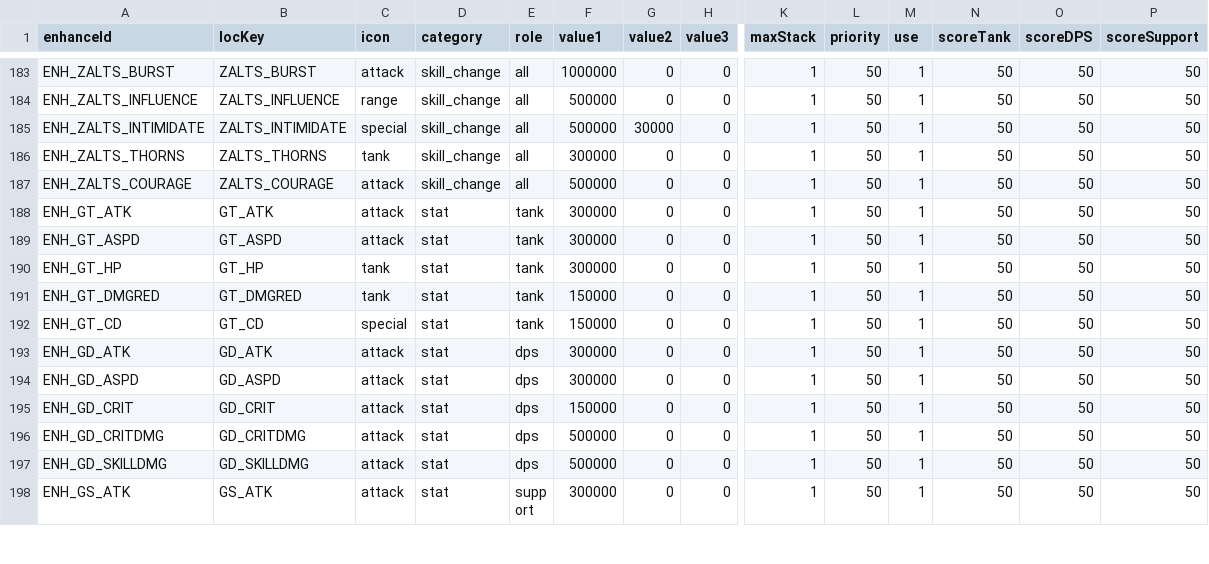
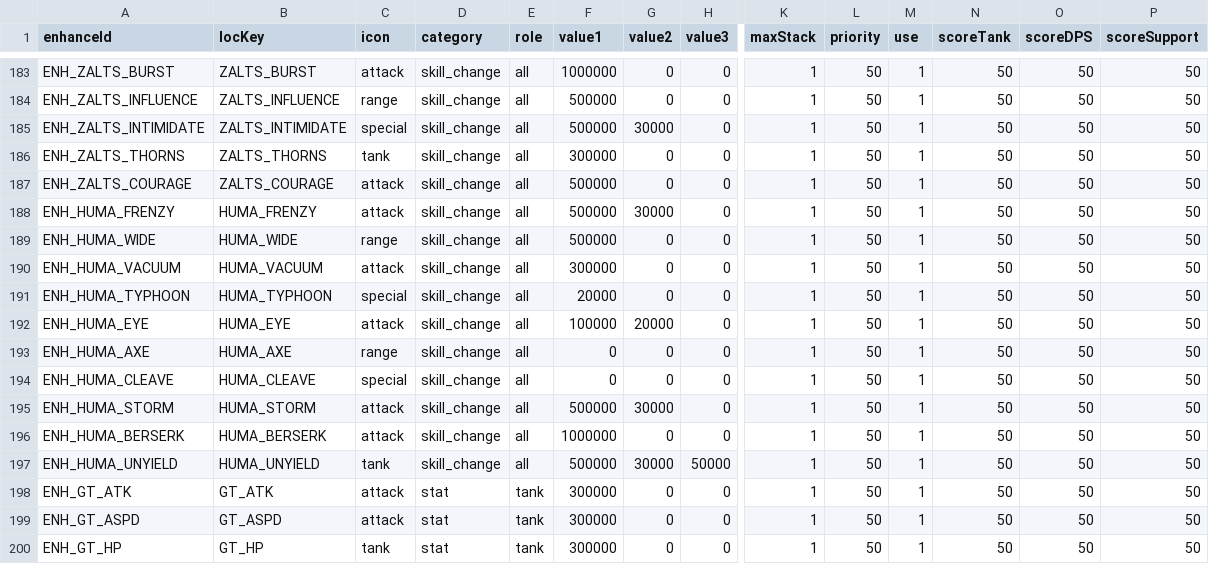
Before and after one commit to wylee-hadeul/zombie-truck-squad-webgl, a CSV file: sandbox/StreamingAssets/data-enhance.csv, drawn as a sheet; only a part is shown, gaps mark what is left out; the shorter side is filled out with more unchanged rows; rows hold the shown columns only; the diff names each change by its address in the sheet, - before the commit and + after, or states it on an @@ line.

```diff
--- a/sandbox/StreamingAssets/data-enhance.csv
+++ b/sandbox/StreamingAssets/data-enhance.csv
+row 188: ENH_HUMA_FRENZY | HUMA_FRENZY | attack | skill_change | all | 500000 | 30000 | 0 | 1 | 50 | 1 | 50 | 50 | 50
+row 189: ENH_HUMA_WIDE | HUMA_WIDE | range | skill_change | all | 500000 | 0 | 0 | 1 | 50 | 1 | 50 | 50 | 50
+row 190: ENH_HUMA_VACUUM | HUMA_VACUUM | attack | skill_change | all | 300000 | 0 | 0 | 1 | 50 | 1 | 50 | 50 | 50
+row 191: ENH_HUMA_TYPHOON | HUMA_TYPHOON | special | skill_change | all | 20000 | 0 | 0 | 1 | 50 | 1 | 50 | 50 | 50
+row 192: ENH_HUMA_EYE | HUMA_EYE | attack | skill_change | all | 100000 | 20000 | 0 | 1 | 50 | 1 | 50 | 50 | 50
+row 193: ENH_HUMA_AXE | HUMA_AXE | range | skill_change | all | 0 | 0 | 0 | 1 | 50 | 1 | 50 | 50 | 50
+row 194: ENH_HUMA_CLEAVE | HUMA_CLEAVE | special | skill_change | all | 0 | 0 | 0 | 1 | 50 | 1 | 50 | 50 | 50
+row 195: ENH_HUMA_STORM | HUMA_STORM | attack | skill_change | all | 500000 | 30000 | 0 | 1 | 50 | 1 | 50 | 50 | 50
+row 196: ENH_HUMA_BERSERK | HUMA_BERSERK | attack | skill_change | all | 1000000 | 0 | 0 | 1 | 50 | 1 | 50 | 50 | 50
+row 197: ENH_HUMA_UNYIELD | HUMA_UNYIELD | tank | skill_change | all | 500000 | 30000 | 50000 | 1 | 50 | 1 | 50 | 50 | 50
```
Also changed, not shown: sandbox/StreamingAssets/data-skill-chain.csv, sandbox/StreamingAssets/data-skill-param-strike.csv, 26 other files.
